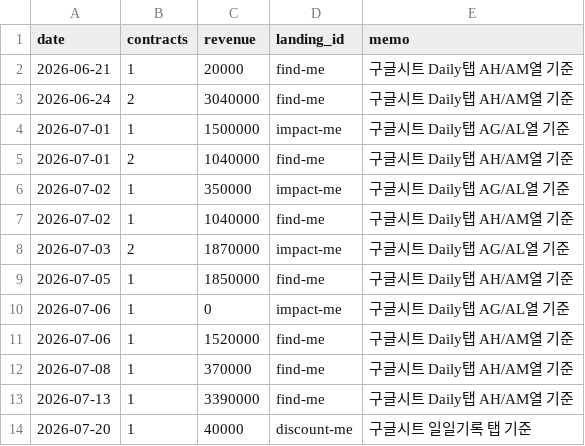
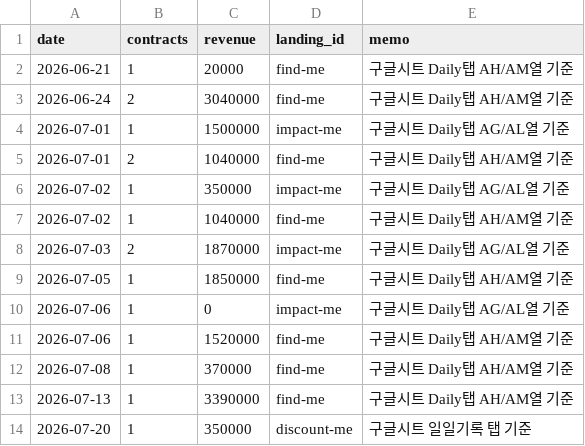
Before and after one commit to fgih304-netizen/fgih304-netizen.github.io, a CSV file: revenue.csv, drawn as a sheet.

Commit message:
deploy: 2026-07-21 10:37

```diff
--- a/revenue.csv
+++ b/revenue.csv
@@ -13,2 +13,2 @@ date,contracts,revenue,landing_id,memo
 2026-07-13,1,3390000,find-me,구글시트 Daily탭 AH/AM열 기준
-2026-07-20,1,40000,discount-me,구글시트 일일기록 탭 기준
+2026-07-20,1,350000,discount-me,구글시트 일일기록 탭 기준
```
